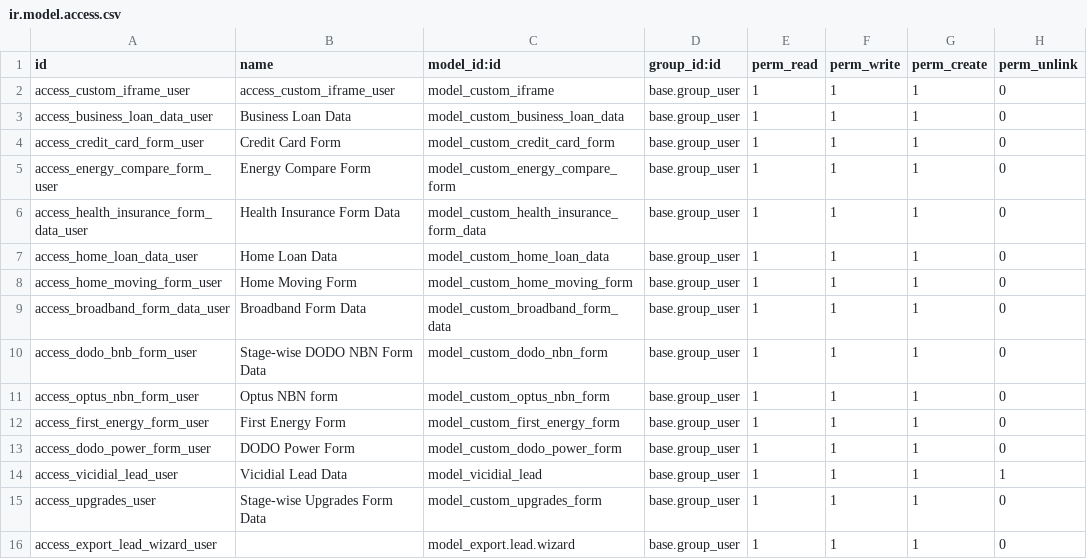
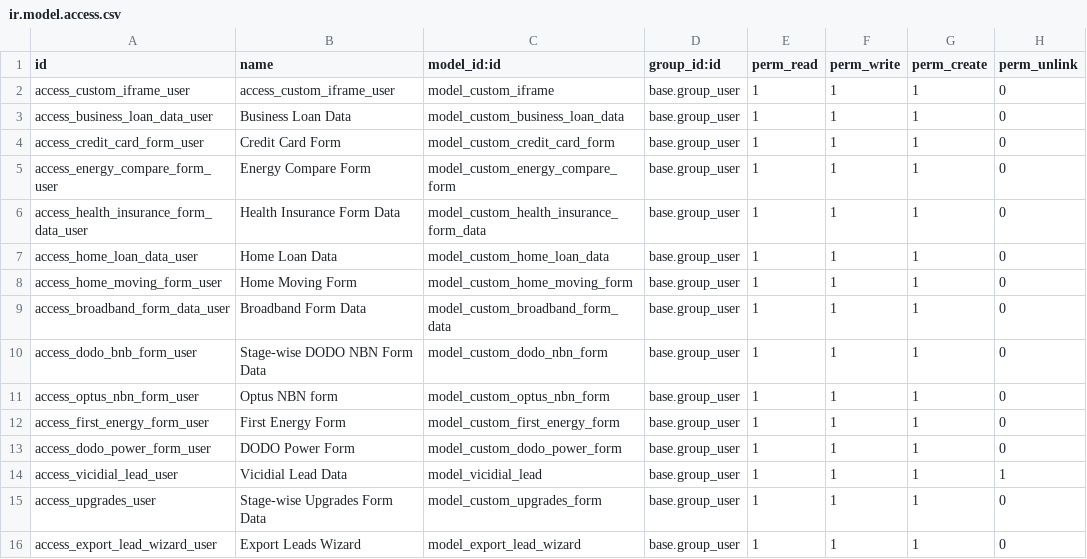
Before and after one commit to Umair-28/vicidial, a CSV file: security/ir.model.access.csv, drawn as a sheet.

Commit message:
fix typo

```diff
--- a/security/ir.model.access.csv
+++ b/security/ir.model.access.csv
@@ -15,2 +15,2 @@ access_vicidial_lead_user,Vicidial Lead Data,model_vicidial_lead,base.group_user
 access_upgrades_user,Stage-wise Upgrades Form Data,model_custom_upgrades_form,base.group_user,1,1,1,0
-access_export_lead_wizard_user,,model_export.lead.wizard,base.group_user,1,1,1,0
+access_export_lead_wizard_user,Export Leads Wizard,model_export_lead_wizard,base.group_user,1,1,1,0
```
